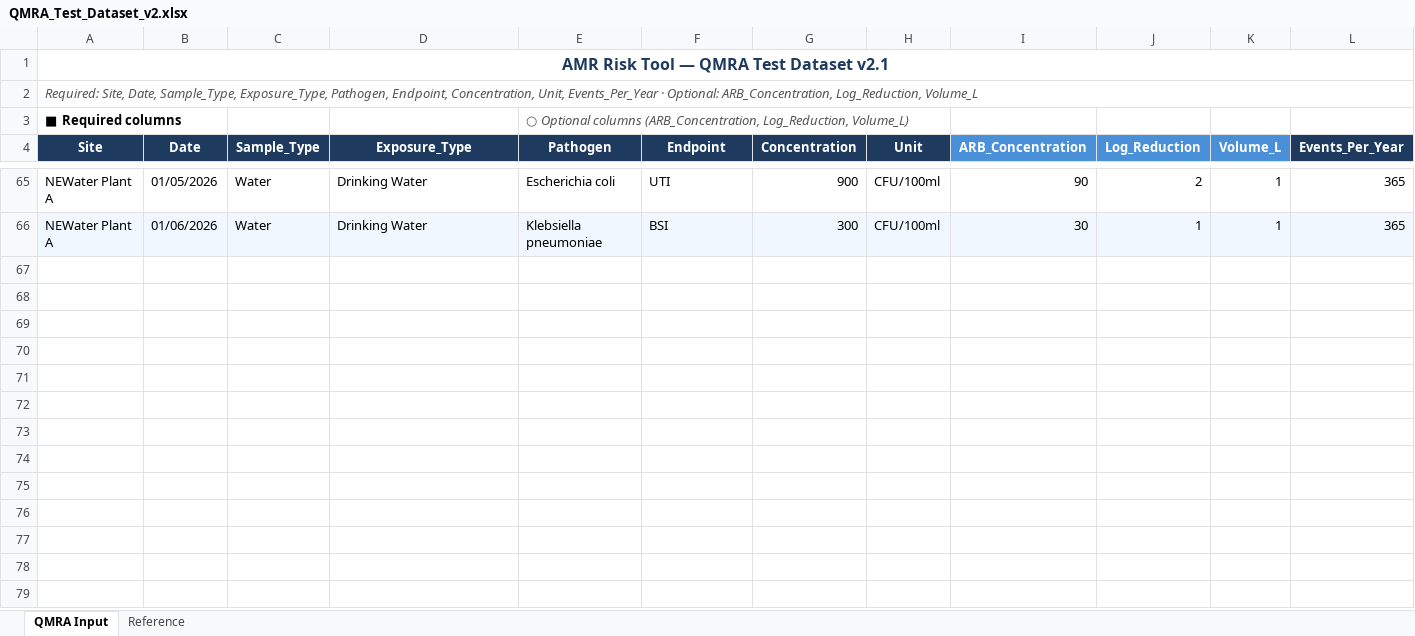
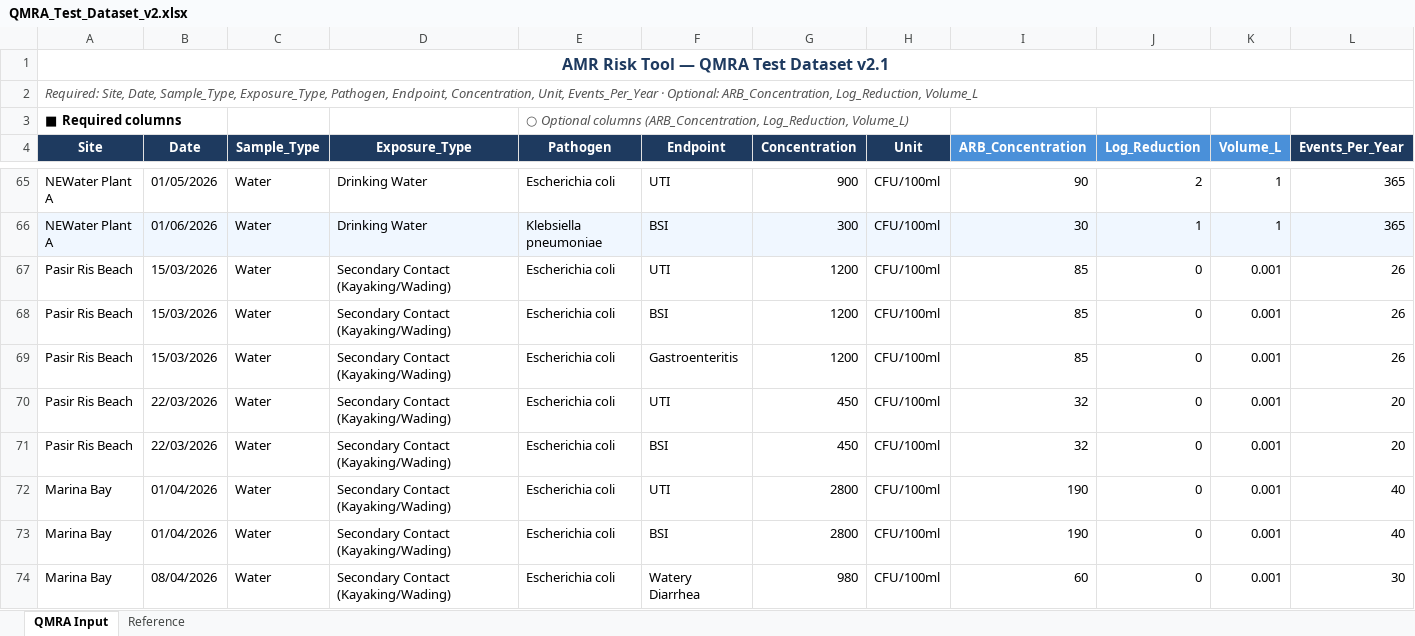
Before and after one commit to Satish9507/radar-amr, an Excel workbook: docs/dataset/QMRA_Test_Dataset_v2.xlsx, sheet QMRA Input, drawn as a sheet; only a part is shown, gaps mark what is left out; values as stored, in another font and other column widths than the file's, no borders; the diff names each change by its address in the sheet, - before the commit and + after, or states it on an @@ line.

```diff
--- a/docs/dataset/QMRA_Test_Dataset_v2.xlsx (sheet QMRA Input)
+++ b/docs/dataset/QMRA_Test_Dataset_v2.xlsx (sheet QMRA Input)
+row 67: Pasir Ris Beach | 15/03/2026 | Water | Secondary Contact (Kayaking/Wading) | Escherichia coli | UTI | 1200 | CFU/100ml | 85 | 0 | 0.001 | 26
+row 68: Pasir Ris Beach | 15/03/2026 | Water | Secondary Contact (Kayaking/Wading) | Escherichia coli | BSI | 1200 | CFU/100ml | 85 | 0 | 0.001 | 26
+row 69: Pasir Ris Beach | 15/03/2026 | Water | Secondary Contact (Kayaking/Wading) | Escherichia coli | Gastroenteritis | 1200 | CFU/100ml | 85 | 0 | 0.001 | 26
+row 70: Pasir Ris Beach | 22/03/2026 | Water | Secondary Contact (Kayaking/Wading) | Escherichia coli | UTI | 450 | CFU/100ml | 32 | 0 | 0.001 | 20
+row 71: Pasir Ris Beach | 22/03/2026 | Water | Secondary Contact (Kayaking/Wading) | Escherichia coli | BSI | 450 | CFU/100ml | 32 | 0 | 0.001 | 20
+row 72: Marina Bay | 01/04/2026 | Water | Secondary Contact (Kayaking/Wading) | Escherichia coli | UTI | 2800 | CFU/100ml | 190 | 0 | 0.001 | 40
+row 73: Marina Bay | 01/04/2026 | Water | Secondary Contact (Kayaking/Wading) | Escherichia coli | BSI | 2800 | CFU/100ml | 190 | 0 | 0.001 | 40
+row 74: Marina Bay | 08/04/2026 | Water | Secondary Contact (Kayaking/Wading) | Escherichia coli | Watery Diarrhea | 980 | CFU/100ml | 60 | 0 | 0.001 | 30
```
Also changed, not shown: docs/dataset/RADAR_Test_QMRA.xlsx, 6 other files.
